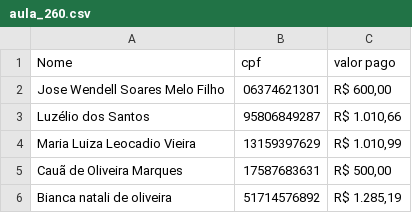
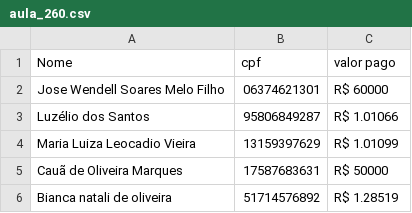
Before and after one commit to Zeuzinn/aprendendo-programacao, a CSV file: aulas_csv/aula_260.csv, drawn as a sheet.

Commit message:
corrigindo virgula do arquivo csv

```diff
--- a/aulas_csv/aula_260.csv
+++ b/aulas_csv/aula_260.csv
@@ -1,6 +1,6 @@
 Nome,cpf, valor pago
-Jose Wendell Soares Melo Filho,06374621301, "R$ 600,00"
-Luzélio dos Santos,95806849287, "R$ 1.010,66"
-Maria Luiza Leocadio Vieira,13159397629, "R$ 1.010,99"
-Cauã de Oliveira Marques,17587683631, "R$ 500,00"
-Bianca natali de oliveira,51714576892, "R$ 1.285,19"
+Jose Wendell Soares Melo Filho,06374621301, "R$ 60000"
+Luzélio dos Santos,95806849287, "R$ 1.01066"
+Maria Luiza Leocadio Vieira,13159397629, "R$ 1.01099"
+Cauã de Oliveira Marques,17587683631, "R$ 50000"
+Bianca natali de oliveira,51714576892, "R$ 1.28519"
```
